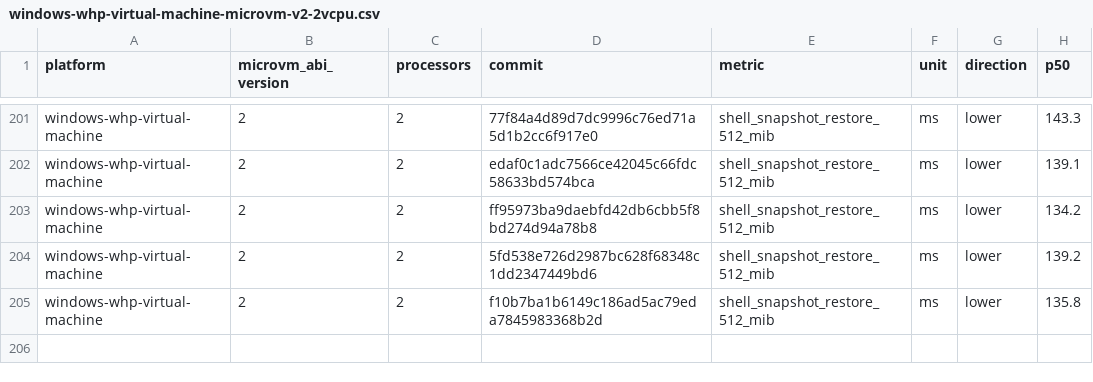
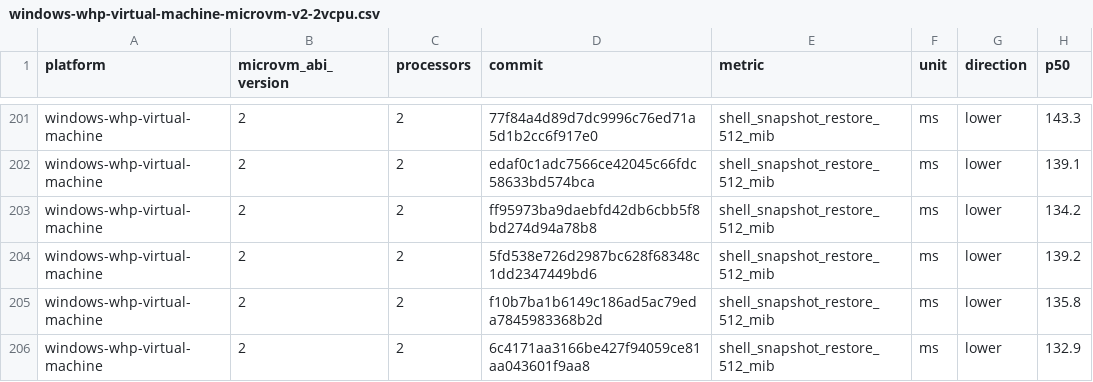
Before and after one commit to 56steve/nvx, a CSV file: data/windows-whp-virtual-machine-microvm-v2-2vcpu.csv, drawn as a sheet; only a part is shown, gaps mark what is left out; the diff names each change by its address in the sheet, - before the commit and + after, or states it on an @@ line.

```diff
--- a/data/windows-whp-virtual-machine-microvm-v2-2vcpu.csv
+++ b/data/windows-whp-virtual-machine-microvm-v2-2vcpu.csv
+row 206: windows-whp-virtual-machine | 2 | 2 | 6c4171aa3166be427f94059ce81aa043601f9aa8 | shell_snapshot_restore_512_mib | ms | lower | 132.9
```
Also changed, not shown: data/linux-kvm-virtual-machine-microvm-v2-1vcpu.csv, data/linux-mshv-virtual-machine-microvm-v2-1vcpu.csv, 9 other files.
